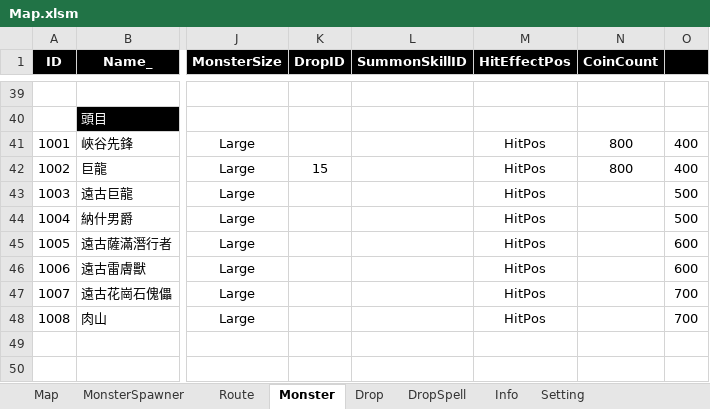
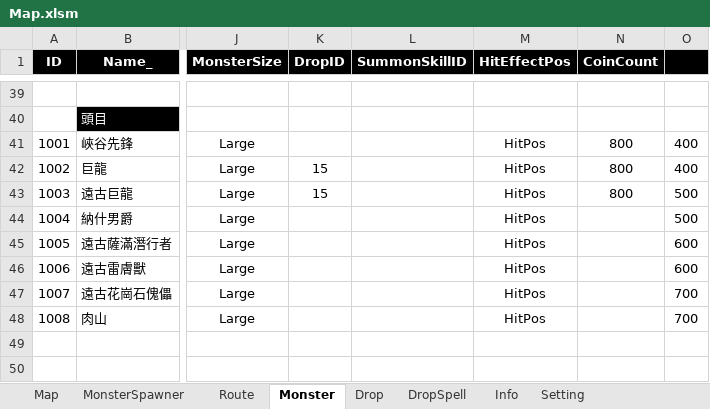
Before and after one commit to myauras/HeroFishing, an Excel workbook: Design/Map.xlsm, sheet Monster, drawn as a sheet; only a part is shown, gaps mark what is left out; values as stored, in another font and other column widths than the file's, no borders; the diff names each change by its address in the sheet, - before the commit and + after, or states it on an @@ line.

```diff
--- a/Design/Map.xlsm (sheet Monster)
+++ b/Design/Map.xlsm (sheet Monster)
-K43 (DropID): (empty)
+K43 (DropID): 15
-N43 (CoinCount): (empty)
+N43 (CoinCount): 800
```
Also changed, not shown: sheet MonsterSpawner, 2 other files.
